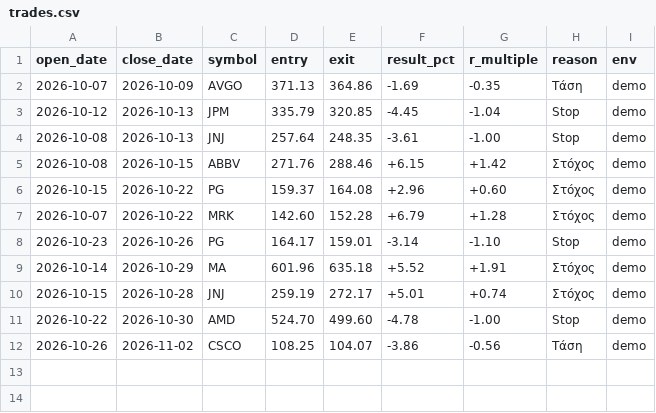
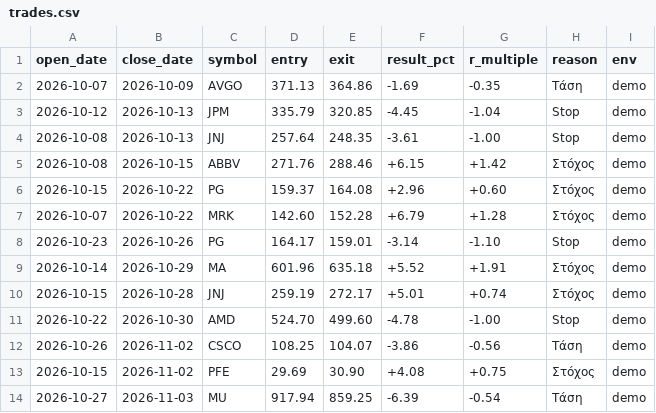
Before and after one commit to andrew711994a-netizen/tesla-live, a CSV file: journal/trades.csv, drawn as a sheet; the diff names each change by its address in the sheet, - before the commit and + after, or states it on an @@ line.

```diff
--- a/journal/trades.csv
+++ b/journal/trades.csv
+row 13: 2026-10-15 | 2026-11-02 | PFE | 29.69 | 30.90 | +4.08 | +0.75 | Στόχος | demo
+row 14: 2026-10-27 | 2026-11-03 | MU | 917.94 | 859.25 | -6.39 | -0.54 | Τάση | demo
```
Also changed, not shown: journal/daily.csv, journal/virtual_trades.csv, 3 other files.
